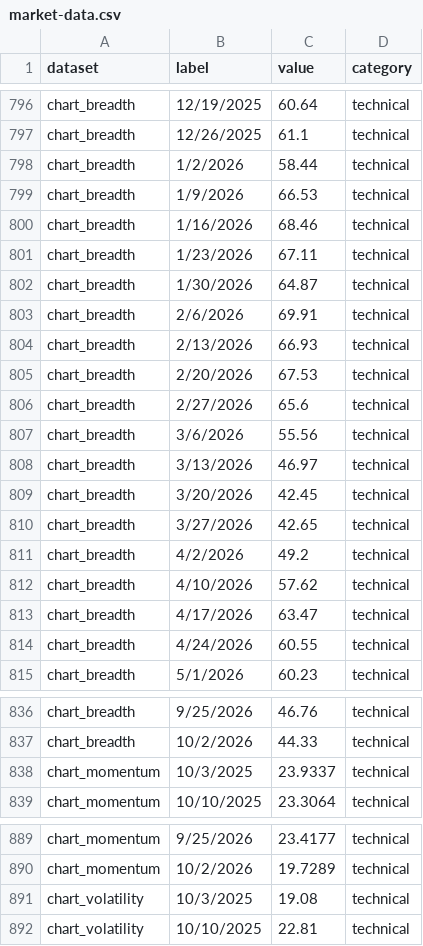
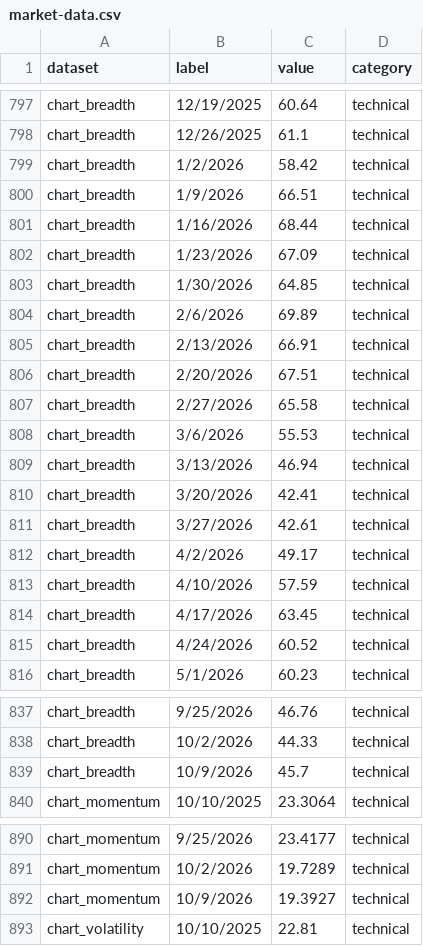
Before and after one commit to ahoward-quartz/qpim-market-dashboard, a CSV file: public/market-data.csv, drawn as a sheet; only a part is shown, gaps mark what is left out; the diff covers the shown part only.

```diff
--- a/public/market-data.csv
+++ b/public/market-data.csv
@@ -797,19 +798,19 @@ chart_breadth,12/19/2025,60.64,technical
 chart_breadth,12/26/2025,61.1,technical
-chart_breadth,1/2/2026,58.44,technical
-chart_breadth,1/9/2026,66.53,technical
-chart_breadth,1/16/2026,68.46,technical
-chart_breadth,1/23/2026,67.11,technical
-chart_breadth,1/30/2026,64.87,technical
-chart_breadth,2/6/2026,69.91,technical
-chart_breadth,2/13/2026,66.93,technical
-chart_breadth,2/20/2026,67.53,technical
-chart_breadth,2/27/2026,65.6,technical
-chart_breadth,3/6/2026,55.56,technical
-chart_breadth,3/13/2026,46.97,technical
-chart_breadth,3/20/2026,42.45,technical
-chart_breadth,3/27/2026,42.65,technical
-chart_breadth,4/2/2026,49.2,technical
-chart_breadth,4/10/2026,57.62,technical
-chart_breadth,4/17/2026,63.47,technical
-chart_breadth,4/24/2026,60.55,technical
+chart_breadth,1/2/2026,58.42,technical
+chart_breadth,1/9/2026,66.51,technical
+chart_breadth,1/16/2026,68.44,technical
+chart_breadth,1/23/2026,67.09,technical
+chart_breadth,1/30/2026,64.85,technical
+chart_breadth,2/6/2026,69.89,technical
+chart_breadth,2/13/2026,66.91,technical
+chart_breadth,2/20/2026,67.51,technical
+chart_breadth,2/27/2026,65.58,technical
+chart_breadth,3/6/2026,55.53,technical
+chart_breadth,3/13/2026,46.94,technical
+chart_breadth,3/20/2026,42.41,technical
+chart_breadth,3/27/2026,42.61,technical
+chart_breadth,4/2/2026,49.17,technical
+chart_breadth,4/10/2026,57.59,technical
+chart_breadth,4/17/2026,63.45,technical
+chart_breadth,4/24/2026,60.52,technical
 chart_breadth,5/1/2026,60.23,technical
@@ -837,3 +838,3 @@ chart_breadth,9/25/2026,46.76,technical
 chart_breadth,10/2/2026,44.33,technical
-chart_momentum,10/3/2025,23.9337,technical
+chart_breadth,10/9/2026,45.7,technical
 chart_momentum,10/10/2025,23.3064,technical
@@ -890,3 +891,3 @@ chart_momentum,9/25/2026,23.4177,technical
 chart_momentum,10/2/2026,19.7289,technical
-chart_volatility,10/3/2025,19.08,technical
+chart_momentum,10/9/2026,19.3927,technical
 chart_volatility,10/10/2025,22.81,technical
```
Also changed, not shown: 3 added rows, 1 removed row and 30 edited cells elsewhere in this file.
